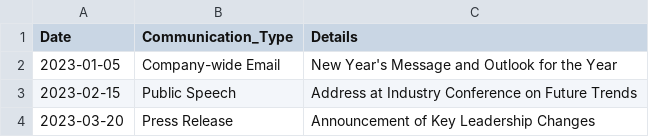
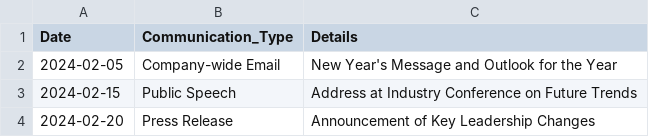
Before and after one commit to debjeetdas0201/Focus_ai, a CSV file: docs/cxo/executive_communications.csv, drawn as a sheet.

```diff
--- a/docs/cxo/executive_communications.csv
+++ b/docs/cxo/executive_communications.csv
@@ -1,4 +1,4 @@
 Date,Communication_Type,Details
-2023-01-05,Company-wide Email,New Year's Message and Outlook for the Year
-2023-02-15,Public Speech,Address at Industry Conference on Future Trends
-2023-03-20,Press Release,Announcement of Key Leadership Changes
+2024-02-05,Company-wide Email,New Year's Message and Outlook for the Year
+2024-02-15,Public Speech,Address at Industry Conference on Future Trends
+2024-02-20,Press Release,Announcement of Key Leadership Changes
```
Also changed, not shown: docs/agent/email.csv, docs/cxo/email.csv, 24 other files.
